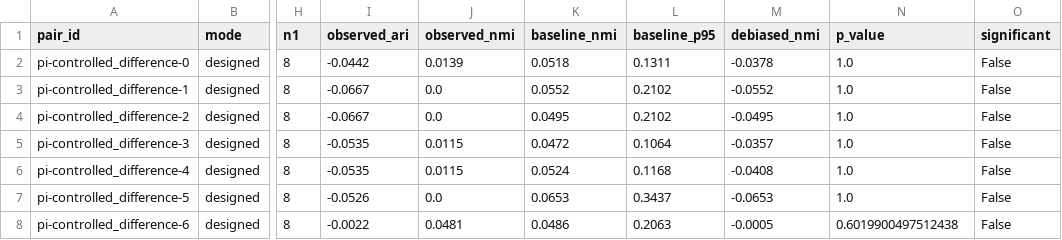
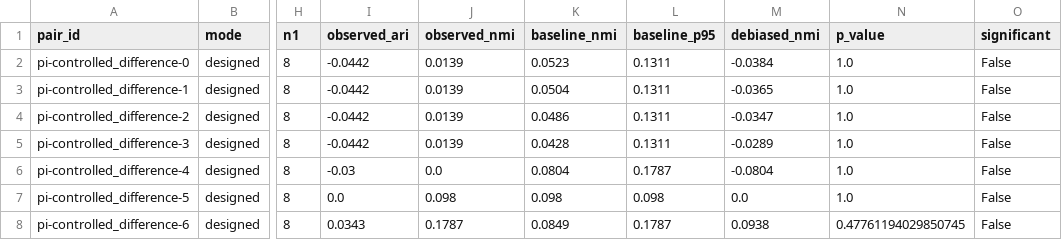
Before and after one commit to klifish/policy_privacy, a CSV file: experiments/results/clustering/granted/pi/pi_balanced_debiased.csv, drawn as a sheet; only a part is shown, gaps mark what is left out; the diff covers the shown part only; the diff names each change by its address in the sheet, - before the commit and + after, or states it on an @@ line.

```diff
--- a/experiments/results/clustering/granted/pi/pi_balanced_debiased.csv
+++ b/experiments/results/clustering/granted/pi/pi_balanced_debiased.csv
-K2 (baseline_nmi): 0.0518
+K2 (baseline_nmi): 0.0523
-M2 (debiased_nmi): -0.0378
+M2 (debiased_nmi): -0.0384
-I3:I4 (observed_ari): -0.0667
+I3:I4 (observed_ari): -0.0442
-J3:J4 (observed_nmi): 0.0
+J3:J4 (observed_nmi): 0.0139
-K3 (baseline_nmi): 0.0552
+K3 (baseline_nmi): 0.0504
-L3:L4 (baseline_p95): 0.2102
+L3:L4 (baseline_p95): 0.1311
-M3 (debiased_nmi): -0.0552
+M3 (debiased_nmi): -0.0365
-K4 (baseline_nmi): 0.0495
+K4 (baseline_nmi): 0.0486
-M4 (debiased_nmi): -0.0495
+M4 (debiased_nmi): -0.0347
-I5 (observed_ari): -0.0535
+I5 (observed_ari): -0.0442
-J5 (observed_nmi): 0.0115
+J5 (observed_nmi): 0.0139
-K5 (baseline_nmi): 0.0472
+K5 (baseline_nmi): 0.0428
-L5 (baseline_p95): 0.1064
+L5 (baseline_p95): 0.1311
-M5 (debiased_nmi): -0.0357
+M5 (debiased_nmi): -0.0289
-I6 (observed_ari): -0.0535
+I6 (observed_ari): -0.03
-J6 (observed_nmi): 0.0115
+J6 (observed_nmi): 0.0
-K6 (baseline_nmi): 0.0524
+K6 (baseline_nmi): 0.0804
-L6 (baseline_p95): 0.1168
+L6 (baseline_p95): 0.1787
-M6 (debiased_nmi): -0.0408
+M6 (debiased_nmi): -0.0804
-I7 (observed_ari): -0.0526
+I7 (observed_ari): 0.0
-J7 (observed_nmi): 0.0
+J7 (observed_nmi): 0.098
-K7 (baseline_nmi): 0.0653
+K7 (baseline_nmi): 0.098
-L7 (baseline_p95): 0.3437
+L7 (baseline_p95): 0.098
-M7 (debiased_nmi): -0.0653
+M7 (debiased_nmi): 0.0
-I8 (observed_ari): -0.0022
+I8 (observed_ari): 0.0343
-J8 (observed_nmi): 0.0481
+J8 (observed_nmi): 0.1787
-K8 (baseline_nmi): 0.0486
+K8 (baseline_nmi): 0.0849
-L8 (baseline_p95): 0.2063
+L8 (baseline_p95): 0.1787
-M8 (debiased_nmi): -0.0005
+M8 (debiased_nmi): 0.0938
-N8 (p_value): 0.6019900497512438
+N8 (p_value): 0.47761194029850745
```
Also changed, not shown: 129 edited cells elsewhere in this file, experiments/results/clustering/denied/pch/pch_global_duo_clustering.csv, experiments/results/clustering/denied/pi/pi_balanced_debiased.csv, 51 other files.
